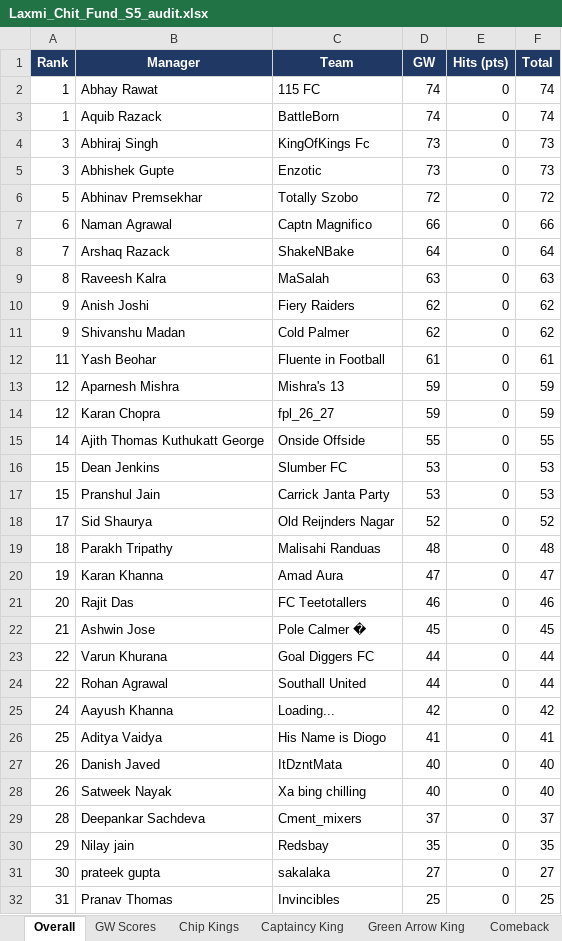
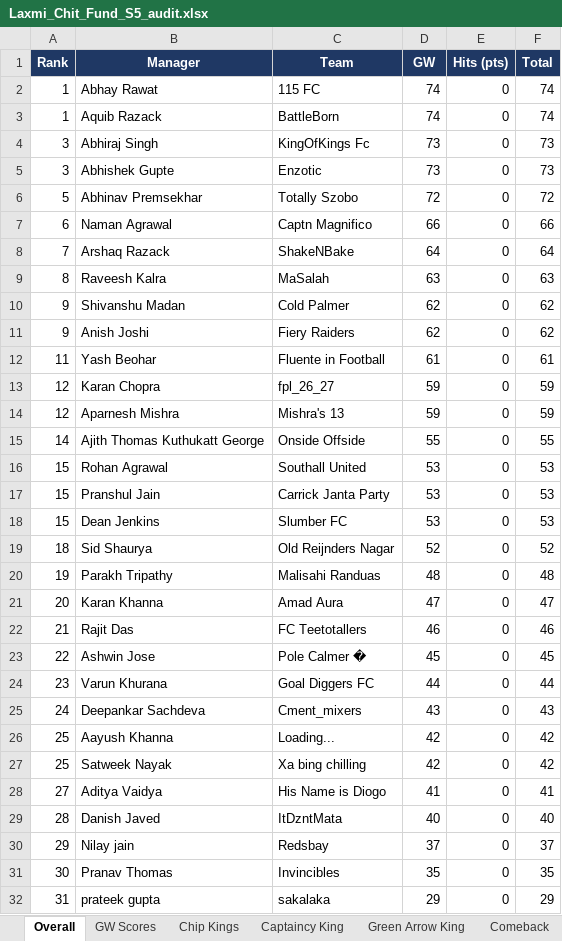
Before and after one commit to yash1997beohar/lcf-s5, an Excel workbook: docs/Laxmi_Chit_Fund_S5_audit.xlsx, sheet Overall, drawn as a sheet; values as stored, in another font and other column widths than the file's, no borders; removed rows and columns are numbered as before the commit, all else as after; the diff names each change by its address in the sheet, - before the commit and + after, or states it on an @@ line.

```diff
--- a/docs/Laxmi_Chit_Fund_S5_audit.xlsx (sheet Overall)
+++ b/docs/Laxmi_Chit_Fund_S5_audit.xlsx (sheet Overall)
@@ row 11 moved to row 10: 9 @@
@@ row 14 moved to row 13: 12 @@
+row 16: 15 | Rohan Agrawal | Southall United | 53 | 0 | 53
-A19 (Rank): 17
+A19 (Rank): 18
-A20 (Rank): 18
+A20 (Rank): 19
-A21 (Rank): 19
+A21 (Rank): 20
-A22 (Rank): 20
+A22 (Rank): 21
-A23 (Rank): 21
+A23 (Rank): 22
-A24 (Rank): 22
+A24 (Rank): 23
-row 24: 22 | Rohan Agrawal | Southall United | 44 | 0 | 44
+row 25: 24 | Deepankar Sachdeva | Cment_mixers | 43 | 0 | 43
-A26 (Rank): 24
+A26 (Rank): 25
+row 27: 25 | Satweek Nayak | Xa bing chilling | 42 | 0 | 42
-A28 (Rank): 25
+A28 (Rank): 27
-A29 (Rank): 26
+A29 (Rank): 28
-row 28: 26 | Satweek Nayak | Xa bing chilling | 40 | 0 | 40
-row 29: 28 | Deepankar Sachdeva | Cment_mixers | 37 | 0 | 37
-D30 (GW): 35
+D30 (GW): 37
-F30 (Total): 35
+F30 (Total): 37
-row 31: 30 | prateek gupta | sakalaka | 27 | 0 | 27
-A31 (Rank): 31
+A31 (Rank): 30
-D31 (GW): 25
+D31 (GW): 35
-F31 (Total): 25
+F31 (Total): 35
+row 32: 31 | prateek gupta | sakalaka | 29 | 0 | 29
```
Also changed, not shown: sheet Season Stats, sheet Profiles, sheet GW Scores, sheet Captaincy King, sheet Green Arrow King, 2 other files.
